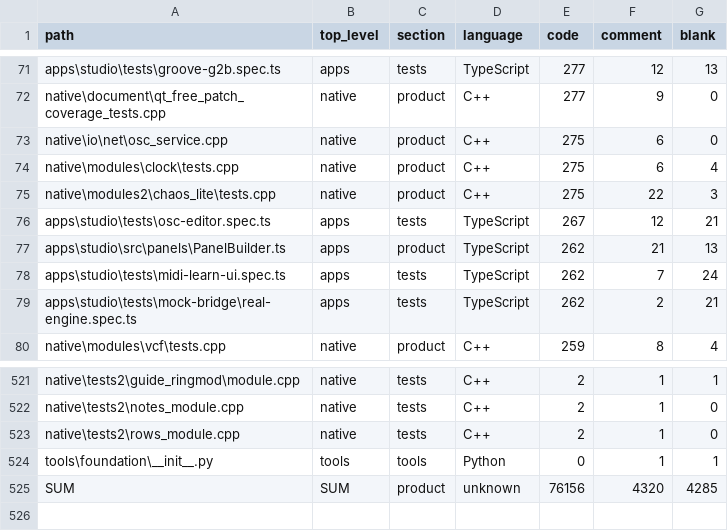
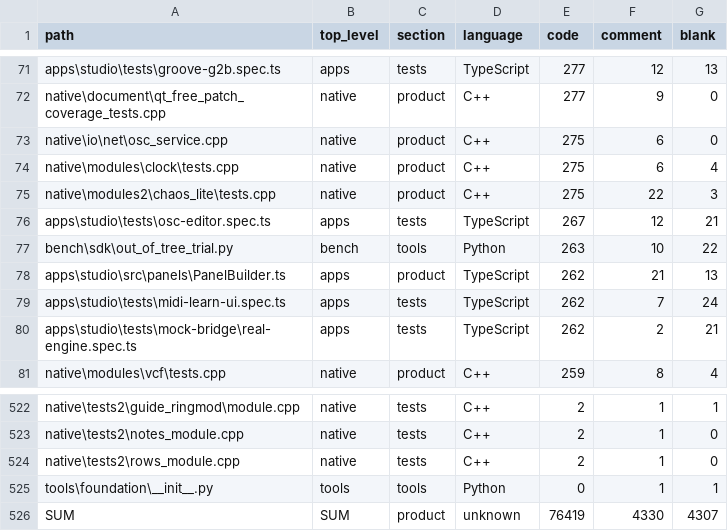
Before and after one commit to kalharbi11/wirescape-lab, a CSV file: facts/repo/ci-windows-x64/loc_by_file.csv, drawn as a sheet; only a part is shown, gaps mark what is left out.

```diff
--- a/facts/repo/ci-windows-x64/loc_by_file.csv
+++ b/facts/repo/ci-windows-x64/loc_by_file.csv
@@ -76,2 +76,3 @@ native\modules2\chaos_lite\tests.cpp,native,product,C++,275,22,3
 apps\studio\tests\osc-editor.spec.ts,apps,tests,TypeScript,267,12,21
+bench\sdk\out_of_tree_trial.py,bench,tools,Python,263,10,22
 apps\studio\src\panels\PanelBuilder.ts,apps,product,TypeScript,262,21,13
@@ -524,2 +525,2 @@ native\tests2\rows_module.cpp,native,tests,C++,2,1,0
 tools\foundation\__init__.py,tools,tools,Python,0,1,1
-SUM,SUM,product,unknown,76156,4320,4285
+SUM,SUM,product,unknown,76419,4330,4307
```
Also changed, not shown: facts/repo/ci-linux-arm64/loc_by_file.csv, facts/repo/ci-linux-arm64/loc_by_group.csv, 54 other files.
